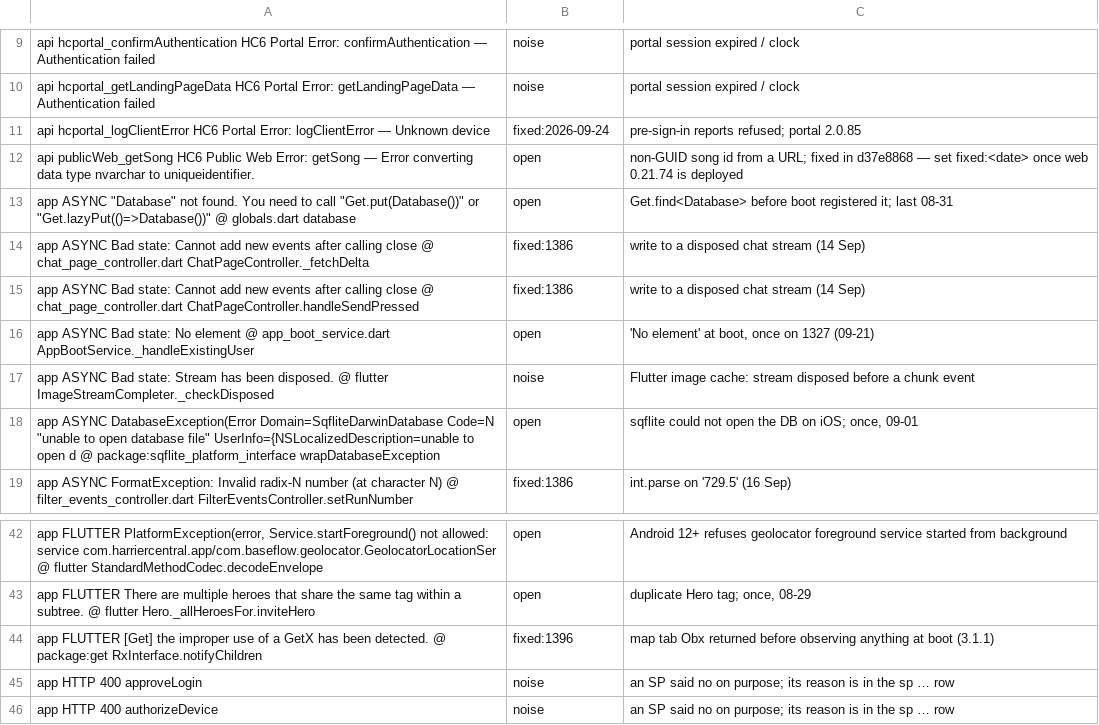
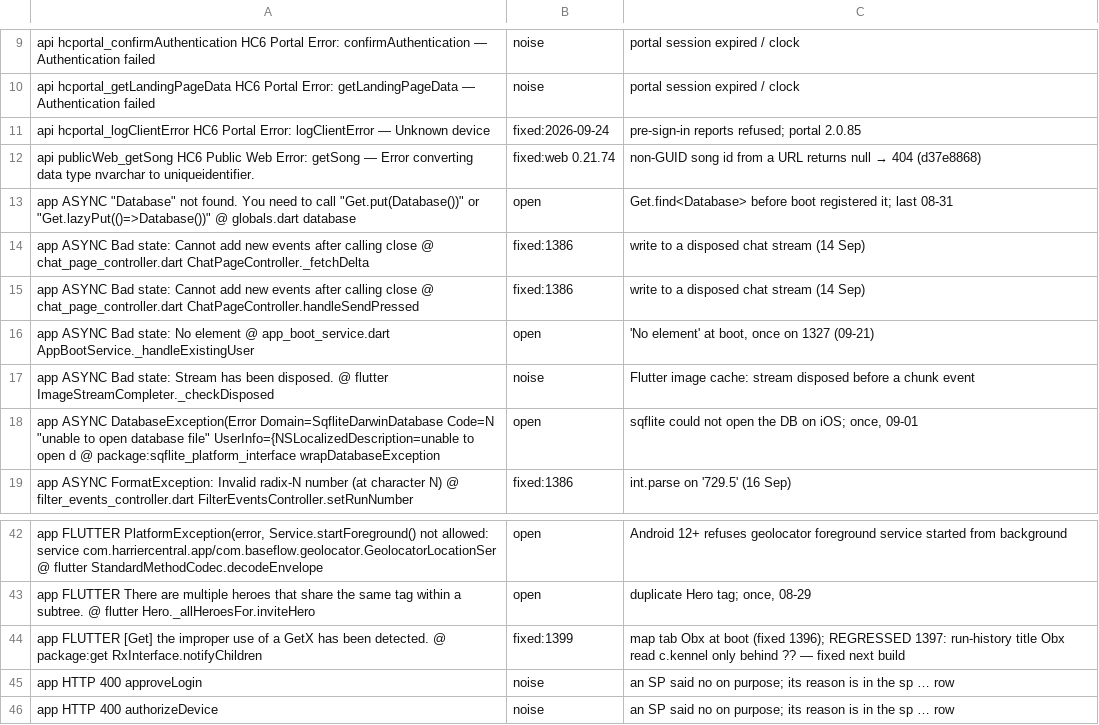
Before and after one commit to James-A-White/HarrierCentral, a TSV file: tools/known_errors.tsv, drawn as a sheet; only a part is shown, gaps mark what is left out.

```diff
--- a/tools/known_errors.tsv
+++ b/tools/known_errors.tsv
@@ -11,3 +11,3 @@ api hcportal_getLandingPageData HC6 Portal Error: getLandingPageData — Authent
 api hcportal_logClientError HC6 Portal Error: logClientError — Unknown device	fixed:2026-09-24	pre-sign-in reports refused; portal 2.0.85
-api publicWeb_getSong HC6 Public Web Error: getSong — Error converting data type nvarchar to uniqueidentifier.	open	non-GUID song id from a URL; fixed in d37e8868 — set fixed:<date> once web 0.21.74 is deployed
+api publicWeb_getSong HC6 Public Web Error: getSong — Error converting data type nvarchar to uniqueidentifier.	fixed:web 0.21.74	non-GUID song id from a URL returns null → 404 (d37e8868)
 app ASYNC "Database" not found. You need to call "Get.put(Database())" or "Get.lazyPut(()=>Database())" @ globals.dart database	open	Get.find<Database> before boot registered it; last 08-31
@@ -43,3 +43,3 @@ app FLUTTER PlatformException(error, Service.startForeground() not allowed: serv
 app FLUTTER There are multiple heroes that share the same tag within a subtree. @ flutter Hero._allHeroesFor.inviteHero	open	duplicate Hero tag; once, 08-29
-app FLUTTER [Get] the improper use of a GetX has been detected. @ package:get RxInterface.notifyChildren	fixed:1396	map tab Obx returned before observing anything at boot (3.1.1)
+app FLUTTER [Get] the improper use of a GetX has been detected. @ package:get RxInterface.notifyChildren	fixed:1399	map tab Obx at boot (fixed 1396); REGRESSED 1397: run-history title Obx read c.kennel only behind ?? — fixed next build
 app HTTP 400 approveLogin	noise	an SP said no on purpose; its reason is in the sp … row
```
Also changed, not shown: 2 other files.
